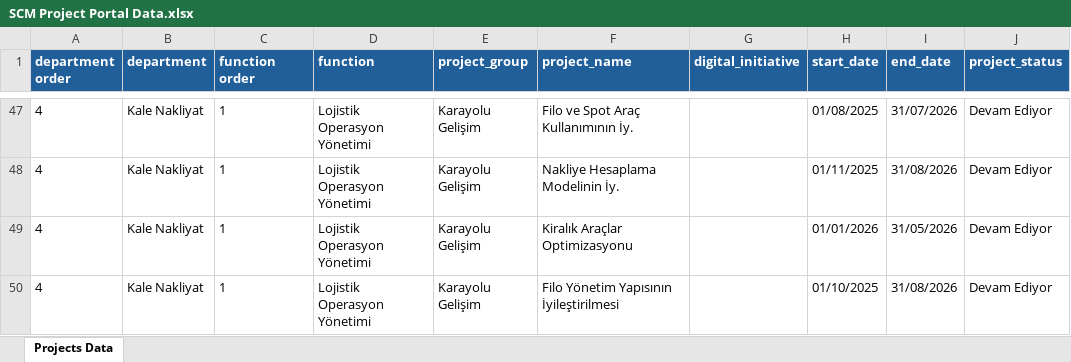
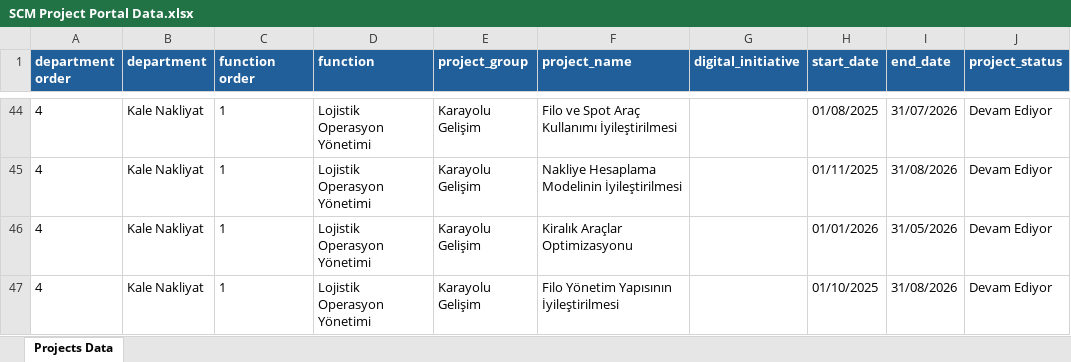
Before and after one commit to hbemretasci/project-portal, an Excel workbook: dataset/SCM Project Portal Data.xlsx, sheet Projects Data, drawn as a sheet; only a part is shown, gaps mark what is left out; values as stored, in another font and other column widths than the file's, no borders; addresses are those after the commit; the diff covers the shown part only; the diff names each change by its address in the sheet, - before the commit and + after, or states it on an @@ line.

```diff
--- a/dataset/SCM Project Portal Data.xlsx (sheet Projects Data)
+++ b/dataset/SCM Project Portal Data.xlsx (sheet Projects Data)
-F44 (project_name): Filo ve Spot Araç Kullanımının İy.
+F44 (project_name): Filo ve Spot Araç Kullanımı İyileştirilmesi
-F45 (project_name): Nakliye Hesaplama Modelinin İy.
+F45 (project_name): Nakliye Hesaplama Modelinin İyileştirilmesi
```
Also changed, not shown: 8 added rows, 5 removed rows and 80 edited cells elsewhere in this sheet.
